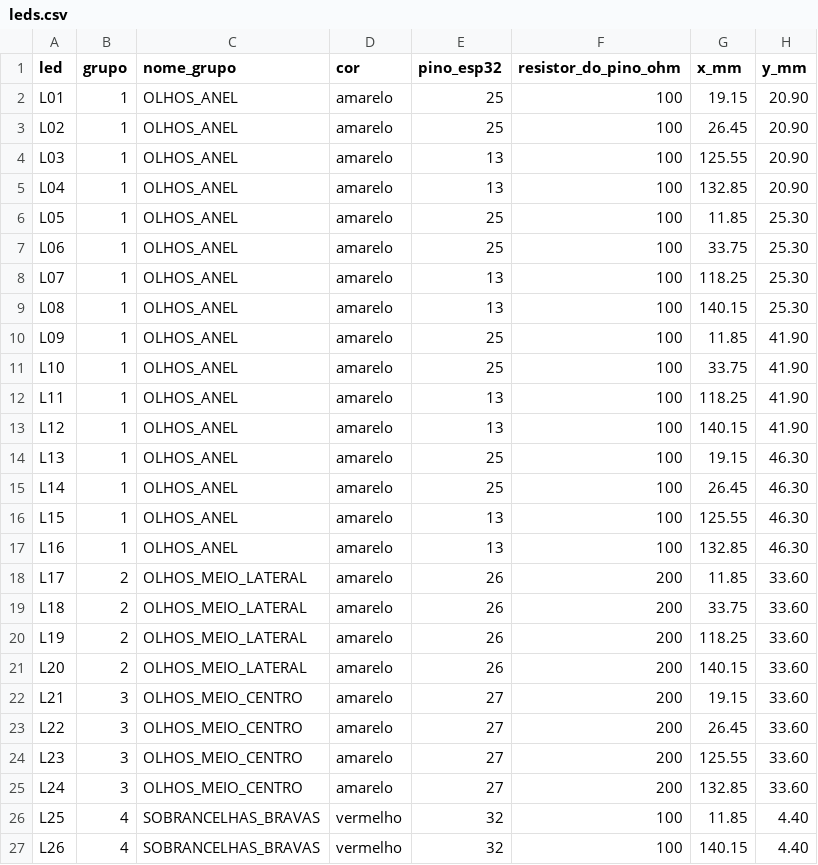
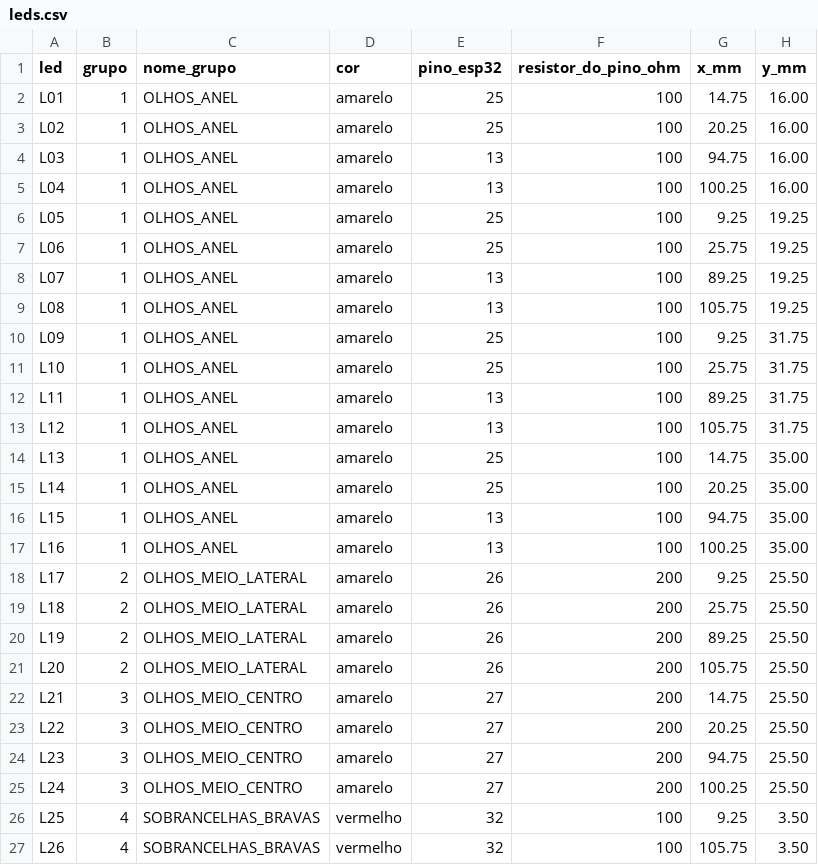
Before and after one commit to GabrielFlau132/nightmare-grimm-esp32-led-robot, a CSV file: docs/leds.csv, drawn as a sheet; only a part is shown; the diff covers the shown part only.

```diff
--- a/docs/leds.csv
+++ b/docs/leds.csv
@@ -1,27 +1,27 @@
 led,grupo,nome_grupo,cor,pino_esp32,resistor_do_pino_ohm,x_mm,y_mm
-L01,1,OLHOS_ANEL,amarelo,25,100,19.15,20.90
-L02,1,OLHOS_ANEL,amarelo,25,100,26.45,20.90
-L03,1,OLHOS_ANEL,amarelo,13,100,125.55,20.90
-L04,1,OLHOS_ANEL,amarelo,13,100,132.85,20.90
-L05,1,OLHOS_ANEL,amarelo,25,100,11.85,25.30
-L06,1,OLHOS_ANEL,amarelo,25,100,33.75,25.30
-L07,1,OLHOS_ANEL,amarelo,13,100,118.25,25.30
-L08,1,OLHOS_ANEL,amarelo,13,100,140.15,25.30
-L09,1,OLHOS_ANEL,amarelo,25,100,11.85,41.90
-L10,1,OLHOS_ANEL,amarelo,25,100,33.75,41.90
-L11,1,OLHOS_ANEL,amarelo,13,100,118.25,41.90
-L12,1,OLHOS_ANEL,amarelo,13,100,140.15,41.90
-L13,1,OLHOS_ANEL,amarelo,25,100,19.15,46.30
-L14,1,OLHOS_ANEL,amarelo,25,100,26.45,46.30
-L15,1,OLHOS_ANEL,amarelo,13,100,125.55,46.30
-L16,1,OLHOS_ANEL,amarelo,13,100,132.85,46.30
-L17,2,OLHOS_MEIO_LATERAL,amarelo,26,200,11.85,33.60
-L18,2,OLHOS_MEIO_LATERAL,amarelo,26,200,33.75,33.60
-L19,2,OLHOS_MEIO_LATERAL,amarelo,26,200,118.25,33.60
-L20,2,OLHOS_MEIO_LATERAL,amarelo,26,200,140.15,33.60
-L21,3,OLHOS_MEIO_CENTRO,amarelo,27,200,19.15,33.60
-L22,3,OLHOS_MEIO_CENTRO,amarelo,27,200,26.45,33.60
-L23,3,OLHOS_MEIO_CENTRO,amarelo,27,200,125.55,33.60
-L24,3,OLHOS_MEIO_CENTRO,amarelo,27,200,132.85,33.60
-L25,4,SOBRANCELHAS_BRAVAS,vermelho,32,100,11.85,4.40
-L26,4,SOBRANCELHAS_BRAVAS,vermelho,32,100,140.15,4.40
+L01,1,OLHOS_ANEL,amarelo,25,100,14.75,16.00
+L02,1,OLHOS_ANEL,amarelo,25,100,20.25,16.00
+L03,1,OLHOS_ANEL,amarelo,13,100,94.75,16.00
+L04,1,OLHOS_ANEL,amarelo,13,100,100.25,16.00
+L05,1,OLHOS_ANEL,amarelo,25,100,9.25,19.25
+L06,1,OLHOS_ANEL,amarelo,25,100,25.75,19.25
+L07,1,OLHOS_ANEL,amarelo,13,100,89.25,19.25
+L08,1,OLHOS_ANEL,amarelo,13,100,105.75,19.25
+L09,1,OLHOS_ANEL,amarelo,25,100,9.25,31.75
+L10,1,OLHOS_ANEL,amarelo,25,100,25.75,31.75
+L11,1,OLHOS_ANEL,amarelo,13,100,89.25,31.75
+L12,1,OLHOS_ANEL,amarelo,13,100,105.75,31.75
+L13,1,OLHOS_ANEL,amarelo,25,100,14.75,35.00
+L14,1,OLHOS_ANEL,amarelo,25,100,20.25,35.00
+L15,1,OLHOS_ANEL,amarelo,13,100,94.75,35.00
+L16,1,OLHOS_ANEL,amarelo,13,100,100.25,35.00
+L17,2,OLHOS_MEIO_LATERAL,amarelo,26,200,9.25,25.50
+L18,2,OLHOS_MEIO_LATERAL,amarelo,26,200,25.75,25.50
+L19,2,OLHOS_MEIO_LATERAL,amarelo,26,200,89.25,25.50
+L20,2,OLHOS_MEIO_LATERAL,amarelo,26,200,105.75,25.50
+L21,3,OLHOS_MEIO_CENTRO,amarelo,27,200,14.75,25.50
+L22,3,OLHOS_MEIO_CENTRO,amarelo,27,200,20.25,25.50
+L23,3,OLHOS_MEIO_CENTRO,amarelo,27,200,94.75,25.50
+L24,3,OLHOS_MEIO_CENTRO,amarelo,27,200,100.25,25.50
+L25,4,SOBRANCELHAS_BRAVAS,vermelho,32,100,9.25,3.50
+L26,4,SOBRANCELHAS_BRAVAS,vermelho,32,100,105.75,3.50
```
Also changed, not shown: 64 edited cells elsewhere in this file, 6 other files.
